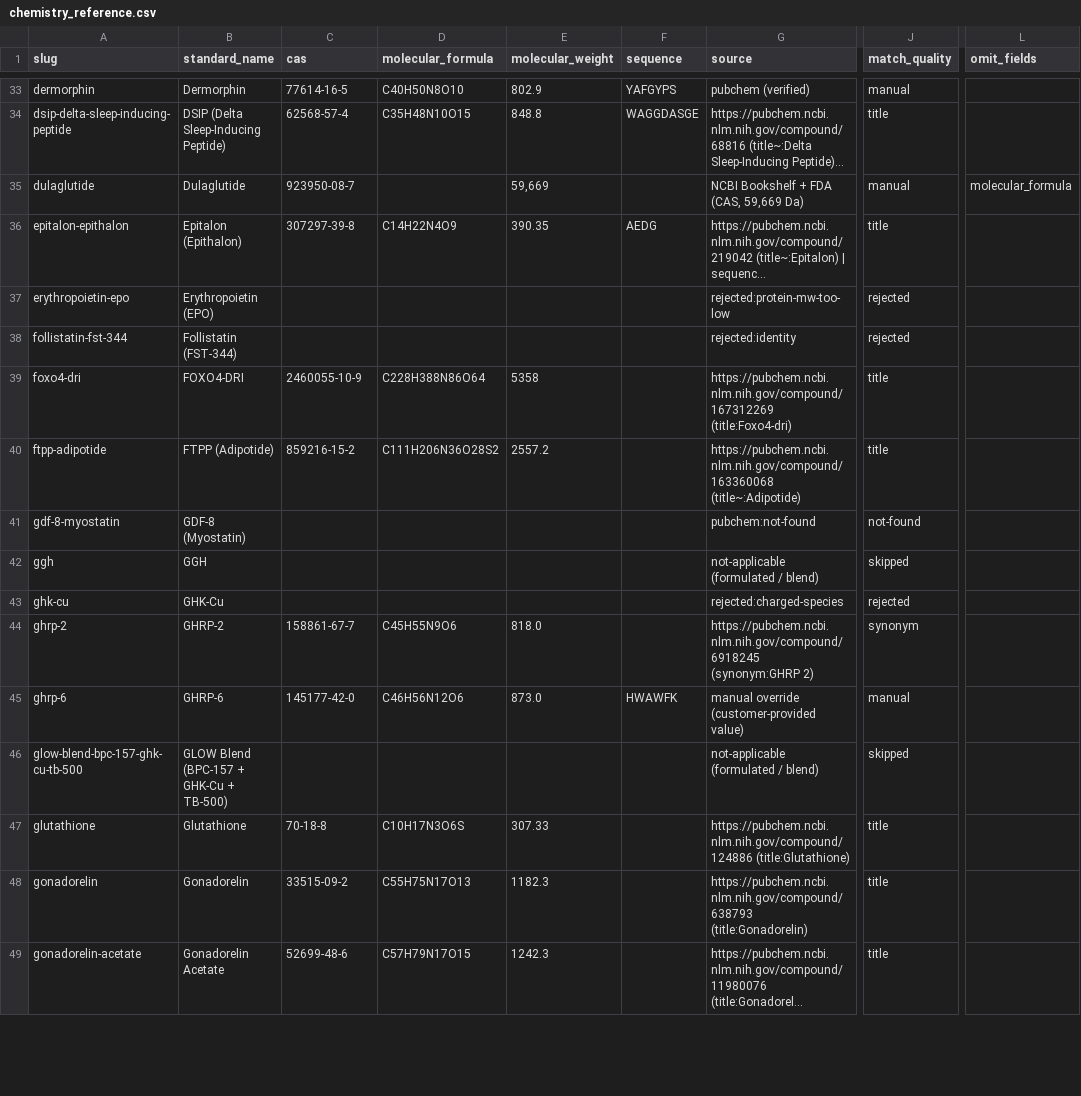
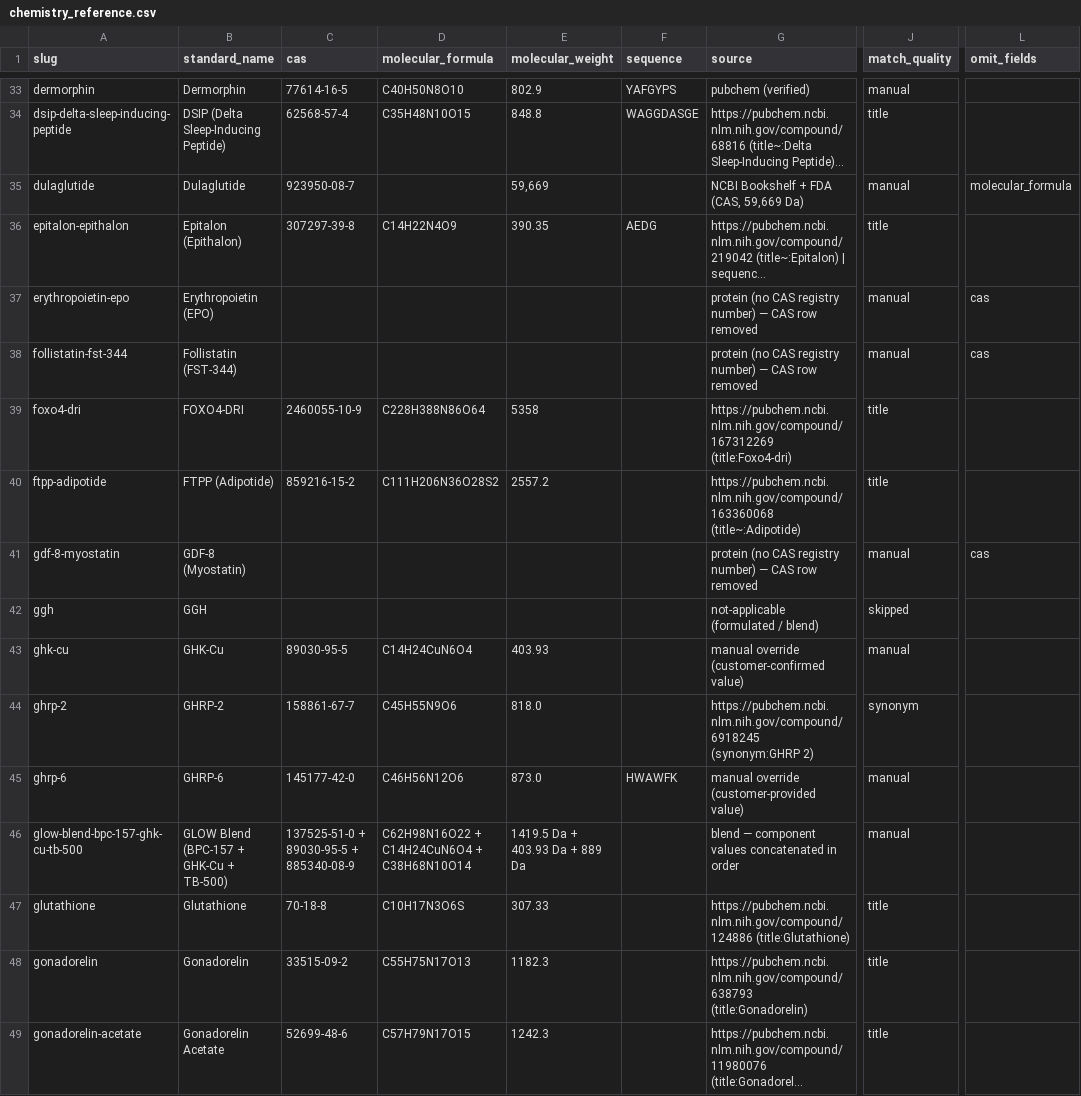
Before and after one commit to PolymerGroup/Vicory01, a CSV file: reference/chemistry_reference.csv, drawn as a sheet; only a part is shown, gaps mark what is left out; long unchanged cells end in …; the diff covers the shown part only; the diff names each change by its address in the sheet, - before the commit and + after, or states it on an @@ line.

Commit message:
data(chemistry): protein CAS removal, GHK-Cu values, blend compositions
- 8 proteins (EPO, HCG, HGH, Follistatin, GDF-8, HMG, Botulinum toxin A, PEG-MGF) no longer show a CAS row: proteins have no CAS registry number

- GHK-Cu: 89030-95-5 / C14H24CuN6O4 / 403.93 Da

- 6 blends now list component values in order (A + B [+ C]): BPC-157+TB-500, CagriSema, GLOW, Retatrutide+Cagrilintide, Retatrutide+Tirzepatide, Tesamorelin+Ipamorelin

- 89 of 119 products now carry at least one chemistry value

```diff
--- a/reference/chemistry_reference.csv
+++ b/reference/chemistry_reference.csv
-G37 (source): rejected:protein-mw-too-low
+G37 (source): protein (no CAS registry number) — CAS row removed
-J37:J38 (match_quality): rejected
+J37:J38 (match_quality): manual
-L37:L38 (omit_fields): (empty)
+L37:L38 (omit_fields): cas
-G38 (source): rejected:identity
+G38 (source): protein (no CAS registry number) — CAS row removed
-G41 (source): pubchem:not-found
+G41 (source): protein (no CAS registry number) — CAS row removed
-J41 (match_quality): not-found
+J41 (match_quality): manual
-L41 (omit_fields): (empty)
+L41 (omit_fields): cas
-C43 (cas): (empty)
+C43 (cas): 89030-95-5
-D43 (molecular_formula): (empty)
+D43 (molecular_formula): C14H24CuN6O4
-E43 (molecular_weight): (empty)
+E43 (molecular_weight): 403.93
-G43 (source): rejected:charged-species
+G43 (source): manual override (customer-confirmed value)
-J43 (match_quality): rejected
+J43 (match_quality): manual
-C46 (cas): (empty)
+C46 (cas): 137525-51-0 + 89030-95-5 + 885340-08-9
-D46 (molecular_formula): (empty)
+D46 (molecular_formula): C62H98N16O22 + C14H24CuN6O4 + C38H68N10O14
-E46 (molecular_weight): (empty)
+E46 (molecular_weight): 1419.5 Da + 403.93 Da + 889 Da
-G46 (source): not-applicable (formulated / blend)
+G46 (source): blend — component values concatenated in order
-J46 (match_quality): skipped
+J46 (match_quality): manual
```
Also changed, not shown: 40 edited cells elsewhere in this file, 2 other files.
